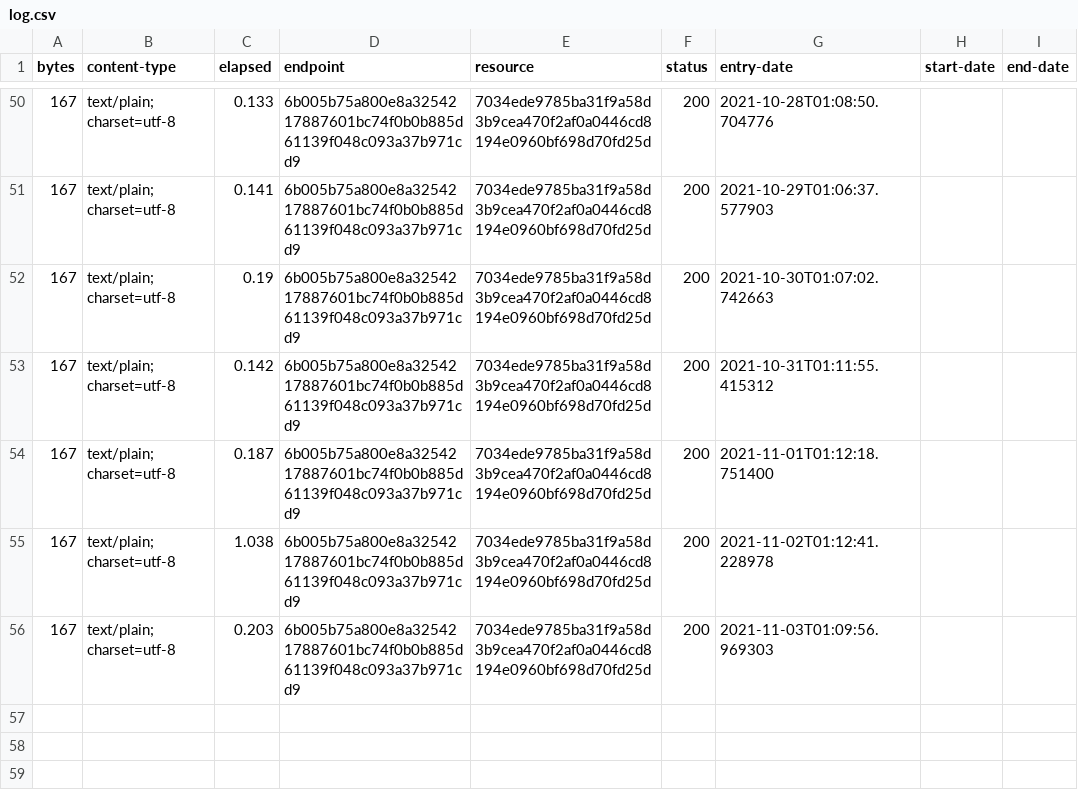
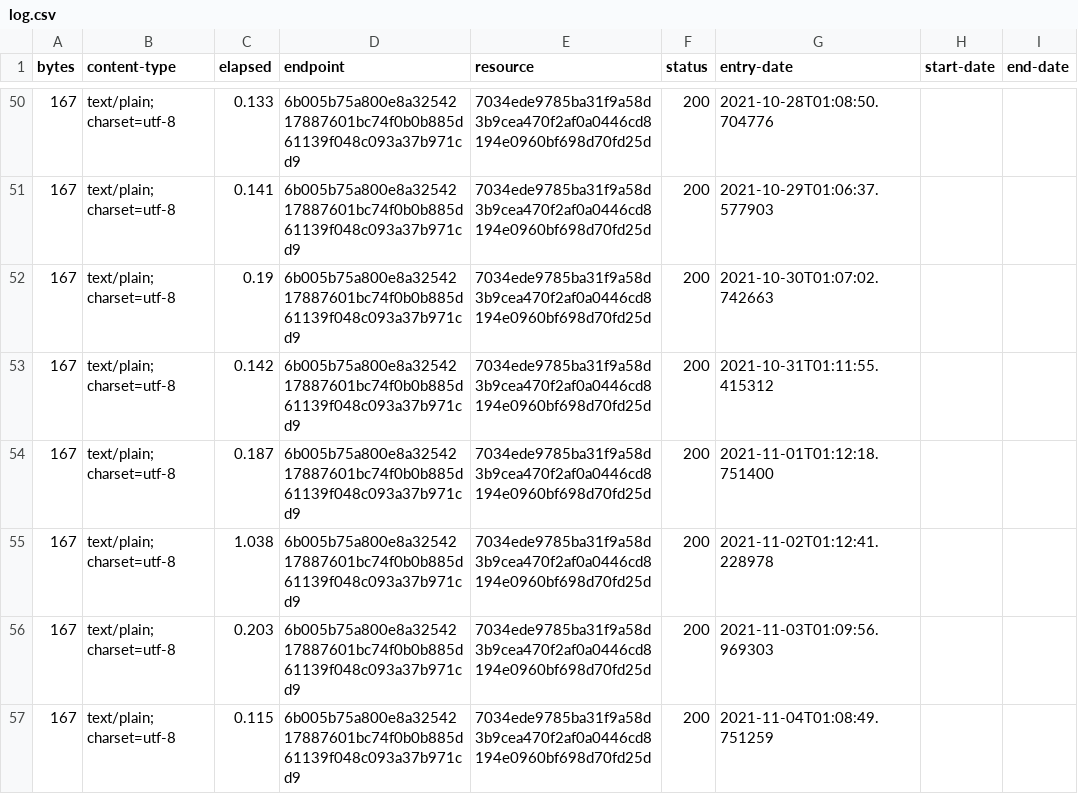
Before and after one commit to digital-land-attic/contribution-funding-status-collection, a CSV file: collection/log.csv, drawn as a sheet; only a part is shown, gaps mark what is left out.

Commit message:
Collection 2021-11-04

```diff
--- a/collection/log.csv
+++ b/collection/log.csv
@@ -56 +56,2 @@ bytes,content-type,elapsed,endpoint,resource,status,entry-date,start-date,end-da
 167,text/plain; charset=utf-8,0.203,6b005b75a800e8a3254217887601bc74f0b0b885d61139f048c093a37b971cd9,7034ede9785ba31f9a58d3b9cea470f2af0a0446cd8194e0960bf698d70fd25d,200,2021-11-03T01:09:56.969303,,
+167,text/plain; charset=utf-8,0.115,6b005b75a800e8a3254217887601bc74f0b0b885d61139f048c093a37b971cd9,7034ede9785ba31f9a58d3b9cea470f2af0a0446cd8194e0960bf698d70fd25d,200,2021-11-04T01:08:49.751259,,
```
